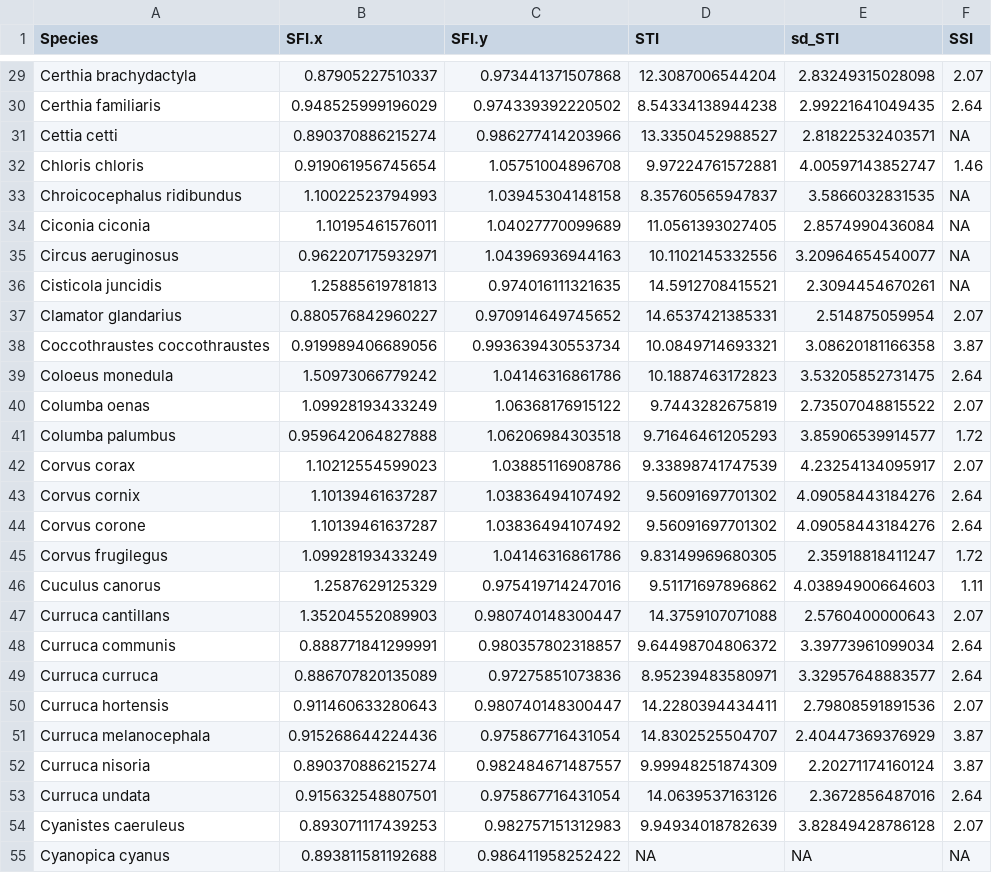
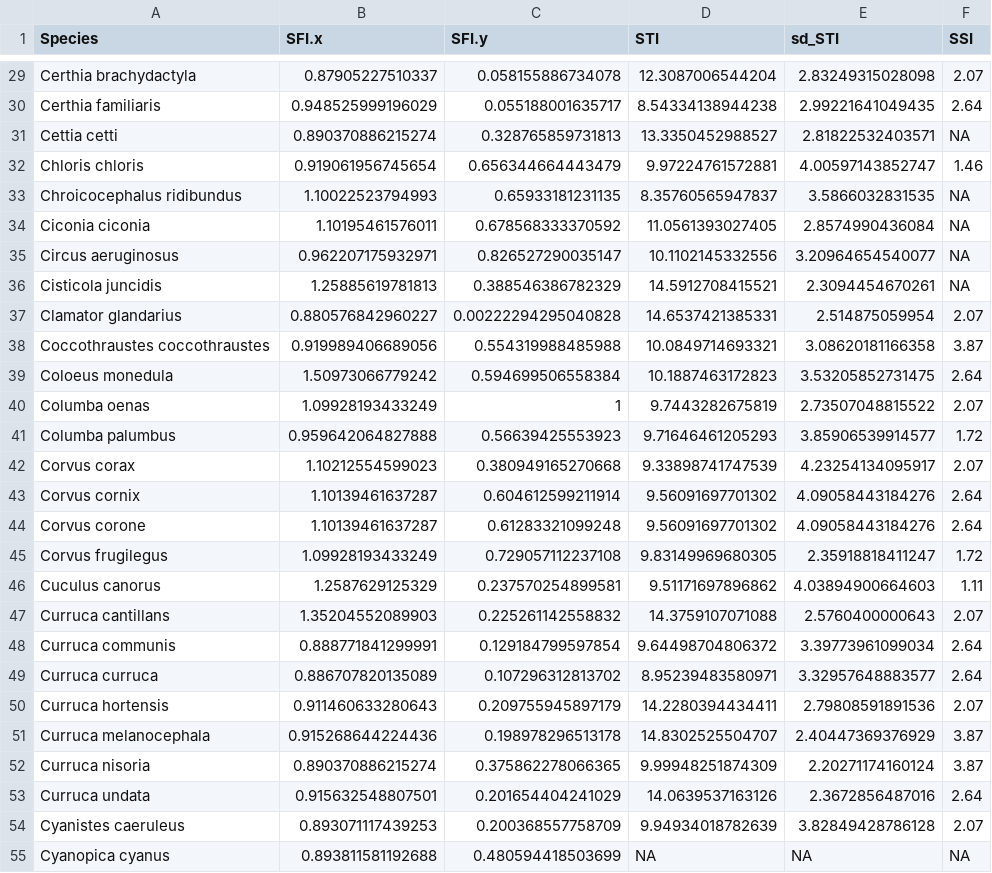
Before and after one commit to StanislasRigal/uppsala2, a CSV file: output/SXI.csv, drawn as a sheet; only a part is shown, gaps mark what is left out; the diff covers the shown part only.

```diff
--- a/output/SXI.csv
+++ b/output/SXI.csv
@@ -29,27 +29,27 @@
-"Certhia brachydactyla",0.87905227510337,0.973441371507868,12.3087006544204,2.83249315028098,2.07
-"Certhia familiaris",0.948525999196029,0.974339392220502,8.54334138944238,2.99221641049435,2.64
-"Cettia cetti",0.890370886215274,0.986277414203966,13.3350452988527,2.81822532403571,NA
-"Chloris chloris",0.919061956745654,1.05751004896708,9.97224761572881,4.00597143852747,1.46
-"Chroicocephalus ridibundus",1.10022523794993,1.03945304148158,8.35760565947837,3.5866032831535,NA
-"Ciconia ciconia",1.10195461576011,1.04027770099689,11.0561393027405,2.8574990436084,NA
-"Circus aeruginosus",0.962207175932971,1.04396936944163,10.1102145332556,3.20964654540077,NA
-"Cisticola juncidis",1.25885619781813,0.974016111321635,14.5912708415521,2.3094454670261,NA
-"Clamator glandarius",0.880576842960227,0.970914649745652,14.6537421385331,2.514875059954,2.07
-"Coccothraustes coccothraustes",0.919989406689056,0.993639430553734,10.0849714693321,3.08620181166358,3.87
-"Coloeus monedula",1.50973066779242,1.04146316861786,10.1887463172823,3.53205852731475,2.64
-"Columba oenas",1.09928193433249,1.06368176915122,9.7443282675819,2.73507048815522,2.07
-"Columba palumbus",0.959642064827888,1.06206984303518,9.71646461205293,3.85906539914577,1.72
-"Corvus corax",1.10212554599023,1.03885116908786,9.33898741747539,4.23254134095917,2.07
-"Corvus cornix",1.10139461637287,1.03836494107492,9.56091697701302,4.09058443184276,2.64
-"Corvus corone",1.10139461637287,1.03836494107492,9.56091697701302,4.09058443184276,2.64
-"Corvus frugilegus",1.09928193433249,1.04146316861786,9.83149969680305,2.35918818411247,1.72
-"Cuculus canorus",1.2587629125329,0.975419714247016,9.51171697896862,4.03894900664603,1.11
-"Curruca cantillans",1.35204552089903,0.980740148300447,14.3759107071088,2.5760400000643,2.07
-"Curruca communis",0.888771841299991,0.980357802318857,9.64498704806372,3.39773961099034,2.64
-"Curruca curruca",0.886707820135089,0.97275851073836,8.95239483580971,3.32957648883577,2.64
-"Curruca hortensis",0.911460633280643,0.980740148300447,14.2280394434411,2.79808591891536,2.07
-"Curruca melanocephala",0.915268644224436,0.975867716431054,14.8302525504707,2.40447369376929,3.87
-"Curruca nisoria",0.890370886215274,0.982484671487557,9.99948251874309,2.20271174160124,3.87
-"Curruca undata",0.915632548807501,0.975867716431054,14.0639537163126,2.3672856487016,2.64
-"Cyanistes caeruleus",0.893071117439253,0.982757151312983,9.94934018782639,3.82849428786128,2.07
-"Cyanopica cyanus",0.893811581192688,0.986411958252422,NA,NA,NA
+"Certhia brachydactyla",0.87905227510337,0.058155886734078,12.3087006544204,2.83249315028098,2.07
+"Certhia familiaris",0.948525999196029,0.055188001635717,8.54334138944238,2.99221641049435,2.64
+"Cettia cetti",0.890370886215274,0.328765859731813,13.3350452988527,2.81822532403571,NA
+"Chloris chloris",0.919061956745654,0.656344664443479,9.97224761572881,4.00597143852747,1.46
+"Chroicocephalus ridibundus",1.10022523794993,0.65933181231135,8.35760565947837,3.5866032831535,NA
+"Ciconia ciconia",1.10195461576011,0.678568333370592,11.0561393027405,2.8574990436084,NA
+"Circus aeruginosus",0.962207175932971,0.826527290035147,10.1102145332556,3.20964654540077,NA
+"Cisticola juncidis",1.25885619781813,0.388546386782329,14.5912708415521,2.3094454670261,NA
+"Clamator glandarius",0.880576842960227,0.00222294295040828,14.6537421385331,2.514875059954,2.07
+"Coccothraustes coccothraustes",0.919989406689056,0.554319988485988,10.0849714693321,3.08620181166358,3.87
+"Coloeus monedula",1.50973066779242,0.594699506558384,10.1887463172823,3.53205852731475,2.64
+"Columba oenas",1.09928193433249,1,9.7443282675819,2.73507048815522,2.07
+"Columba palumbus",0.959642064827888,0.56639425553923,9.71646461205293,3.85906539914577,1.72
+"Corvus corax",1.10212554599023,0.380949165270668,9.33898741747539,4.23254134095917,2.07
+"Corvus cornix",1.10139461637287,0.604612599211914,9.56091697701302,4.09058443184276,2.64
+"Corvus corone",1.10139461637287,0.61283321099248,9.56091697701302,4.09058443184276,2.64
+"Corvus frugilegus",1.09928193433249,0.729057112237108,9.83149969680305,2.35918818411247,1.72
+"Cuculus canorus",1.2587629125329,0.237570254899581,9.51171697896862,4.03894900664603,1.11
+"Curruca cantillans",1.35204552089903,0.225261142558832,14.3759107071088,2.5760400000643,2.07
+"Curruca communis",0.888771841299991,0.129184799597854,9.64498704806372,3.39773961099034,2.64
+"Curruca curruca",0.886707820135089,0.107296312813702,8.95239483580971,3.32957648883577,2.64
+"Curruca hortensis",0.911460633280643,0.209755945897179,14.2280394434411,2.79808591891536,2.07
+"Curruca melanocephala",0.915268644224436,0.198978296513178,14.8302525504707,2.40447369376929,3.87
+"Curruca nisoria",0.890370886215274,0.375862278066365,9.99948251874309,2.20271174160124,3.87
+"Curruca undata",0.915632548807501,0.201654404241029,14.0639537163126,2.3672856487016,2.64
+"Cyanistes caeruleus",0.893071117439253,0.200368557758709,9.94934018782639,3.82849428786128,2.07
+"Cyanopica cyanus",0.893811581192688,0.480594418503699,NA,NA,NA
```
Also changed, not shown: 142 edited cells elsewhere in this file, 2 other files.
